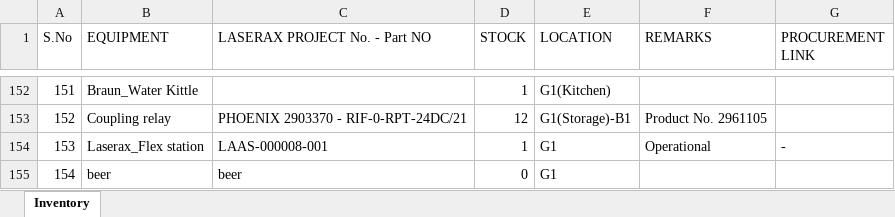
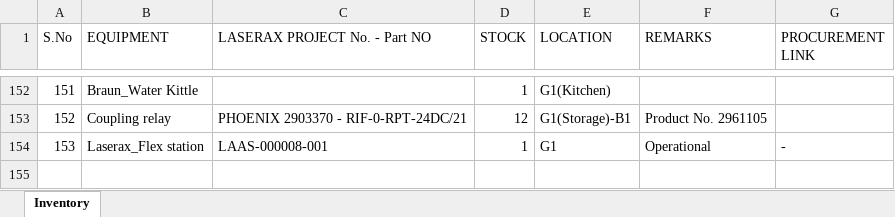
Before and after one commit to BBhattarai445/Inventory-Management, an Excel workbook: Inventory.xlsx, sheet Inventory, drawn as a sheet; only a part is shown, gaps mark what is left out; values as stored, in another font and other column widths than the file's, no borders; the diff names each change by its address in the sheet, - before the commit and + after, or states it on an @@ line.

Commit message:
Update inventory via Streamlit

```diff
--- a/Inventory.xlsx (sheet Inventory)
+++ b/Inventory.xlsx (sheet Inventory)
-row 155: 154 | beer | beer | 0 | G1
```
